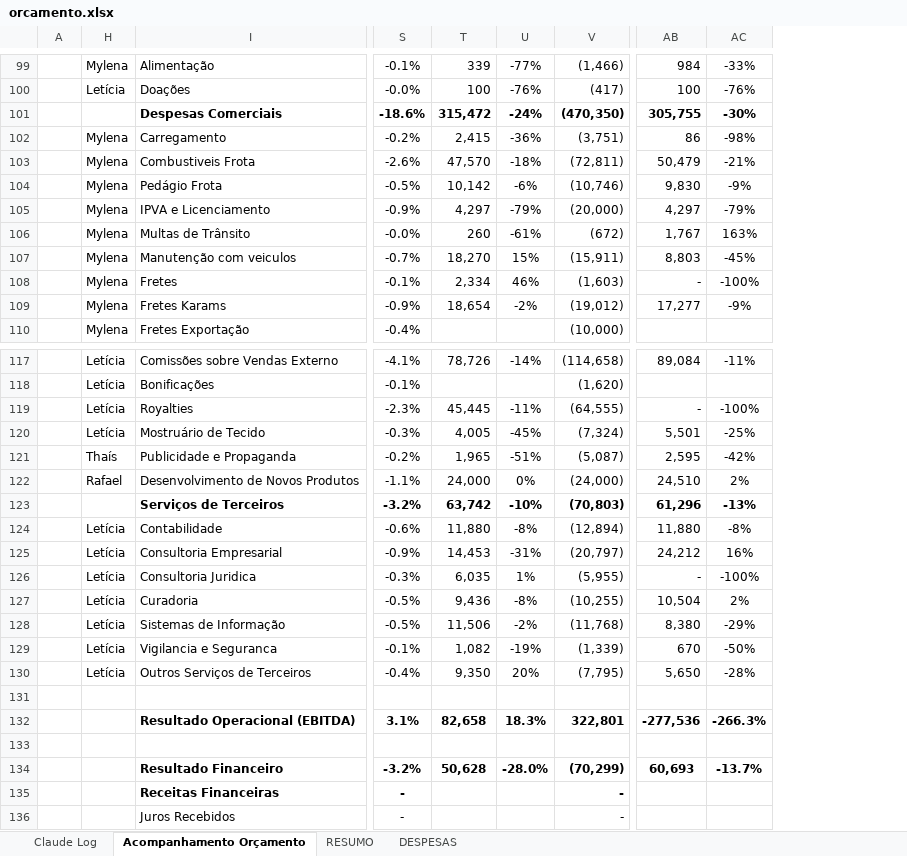
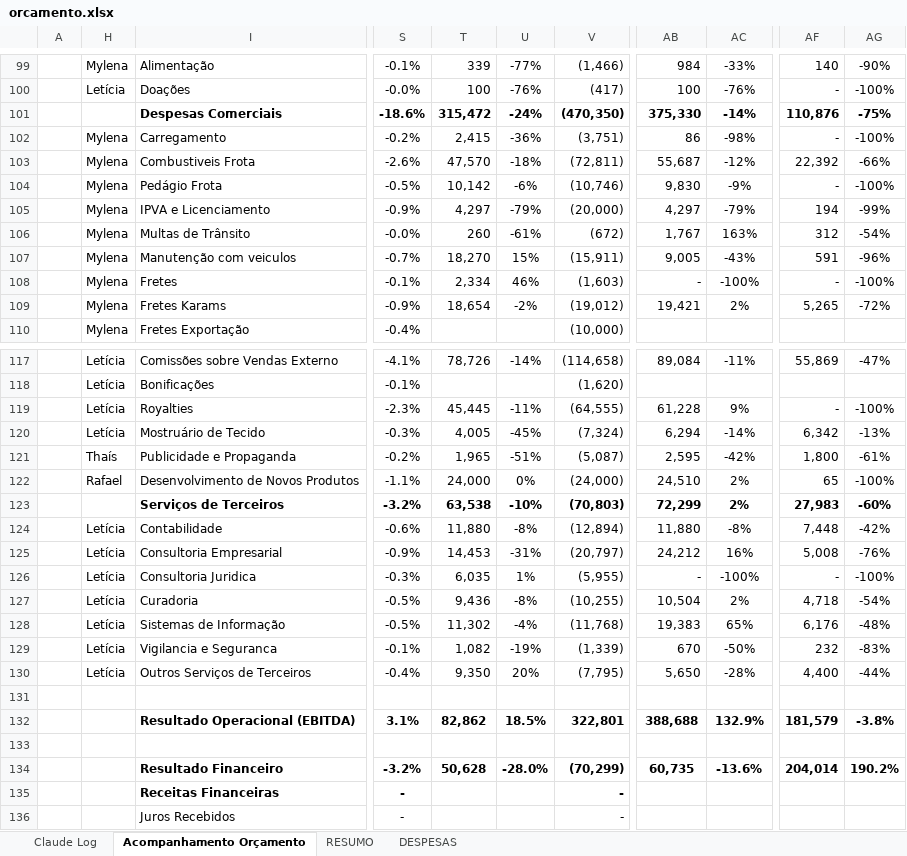
Before and after one commit to RafaelKato/karams-orcamento, an Excel workbook: orcamento.xlsx, sheet Acompanhamento Orçamento, drawn as a sheet; only a part is shown, gaps mark what is left out; values as stored, in another font and other column widths than the file's, no borders; conditional formats not drawn; the diff covers the shown part only; the diff names each change by its address in the sheet, - before the commit and + after, or states it on an @@ line.

```diff
--- a/orcamento.xlsx (sheet Acompanhamento Orçamento)
+++ b/orcamento.xlsx (sheet Acompanhamento Orçamento)
+column AF, rows 99-109: 140 | - | 110,876 | - | 22,392 | - | 194 | 312 | 591 | - | 5,265; rows 117-134: 55,869 |  | - | 6,342 | 1,800 | 65 | 27,983 | 7,448 | 5,008 | - | 4,718 | 6,176 | 232 | 4,400 |  | 181,579 |  | 204,014
+column AG, rows 99-109: -90% | -100% | -75% | -100% | -66% | -100% | -99% | -54% | -96% | -100% | -72%; rows 117-134: -47% |  | -100% | -13% | -61% | -100% | -60% | -42% | -76% | -100% | -54% | -48% | -83% | -44% |  | -3.8% |  | 190.2%
-AB101: 305,755
+AB101: 375,330
-AC101: -30%
+AC101: -14%
-AB103: 50,479
+AB103: 55,687
-AC103: -21%
+AC103: -12%
-AB107: 8,803
+AB107: 9,005
-AC107: -45%
+AC107: -43%
-AB109: 17,277
+AB109: 19,421
-AC109: -9%
+AC109: 2%
-AB119: -
+AB119: 61,228
-AC119: -100%
+AC119: 9%
-AB120: 5,501
+AB120: 6,294
-AC120: -25%
+AC120: -14%
-T123: 63,742
+T123: 63,538
-AB123: 61,296
+AB123: 72,299
-AC123: -13%
+AC123: 2%
-T128: 11,506
+T128: 11,302
-U128: -2%
+U128: -4%
-AB128: 8,380
+AB128: 19,383
-AC128: -29%
+AC128: 65%
-T132: 82,658
+T132: 82,862
-U132: 18.3%
+U132: 18.5%
-AB132: -277,536
+AB132: 388,688
-AC132: -266.3%
+AC132: 132.9%
-AB134: 60,693
+AB134: 60,735
-AC134: -13.7%
+AC134: -13.6%
```
Also changed, not shown: 75 edited cells elsewhere in this sheet, sheet DESPESAS, sheet RESUMO, formulas that keep their value.
